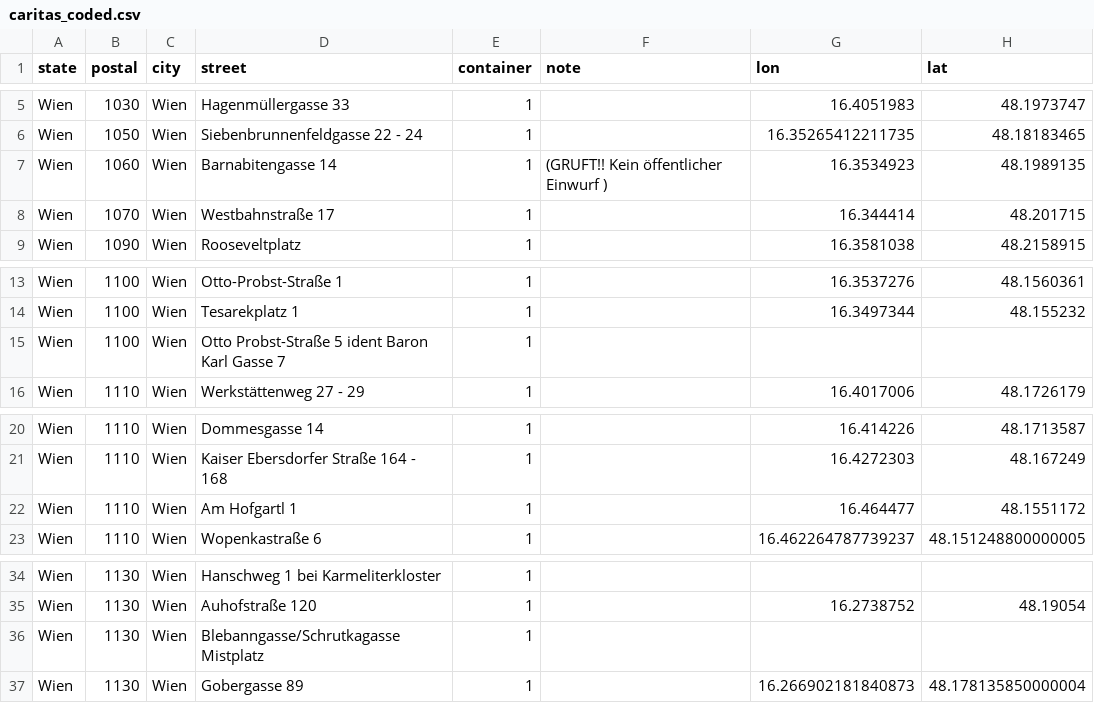
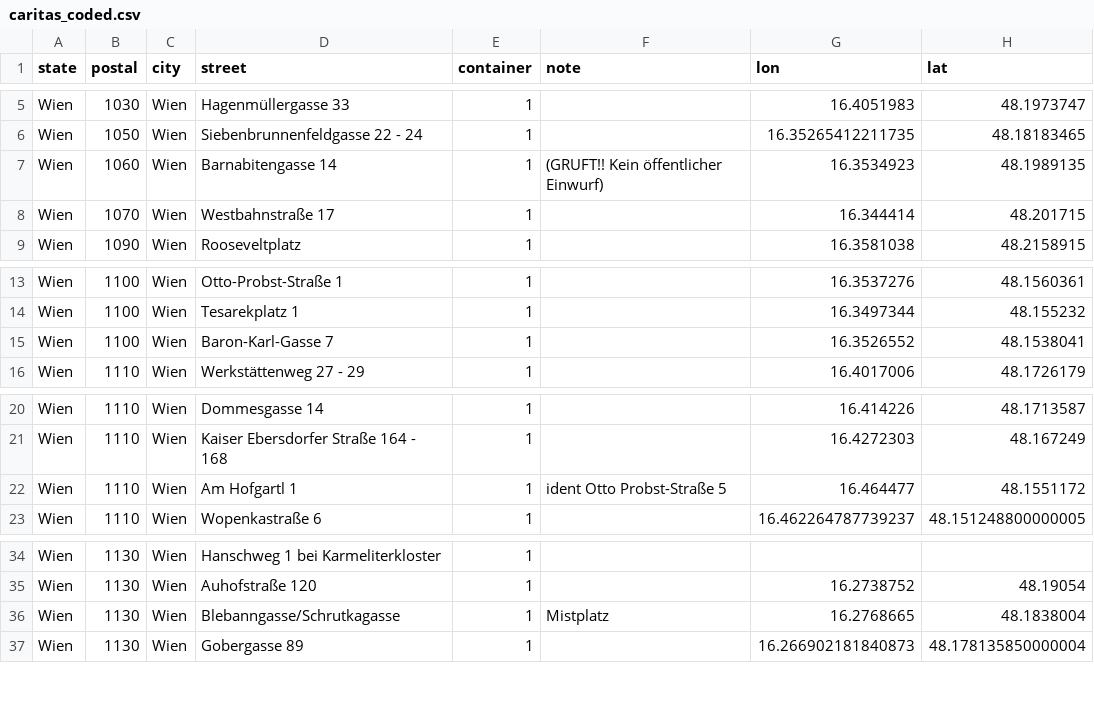
Before and after one commit to janKollars/altkleidercontainer-map, a CSV file: public/caritas_coded.csv, drawn as a sheet; only a part is shown, gaps mark what is left out; the diff names each change by its address in the sheet, - before the commit and + after, or states it on an @@ line.

```diff
--- a/public/caritas_coded.csv
+++ b/public/caritas_coded.csv
-F7 (note): (GRUFT!! Kein öffentlicher Einwurf )
+F7 (note): (GRUFT!! Kein öffentlicher Einwurf)
-D15 (street): Otto Probst-Straße 5 ident Baron Karl Gasse 7
+D15 (street): Baron-Karl-Gasse 7
-G15 (lon): (empty)
+G15 (lon): 16.3526552
-H15 (lat): (empty)
+H15 (lat): 48.1538041
-F22 (note): (empty)
+F22 (note): ident Otto Probst-Straße 5
-D36 (street): Blebanngasse/Schrutkagasse Mistplatz
+D36 (street): Blebanngasse/Schrutkagasse
-F36 (note): (empty)
+F36 (note): Mistplatz
-G36 (lon): (empty)
+G36 (lon): 16.2768665
-H36 (lat): (empty)
+H36 (lat): 48.1838004
```
Also changed, not shown: public/caritas.csv, 1 other file.
